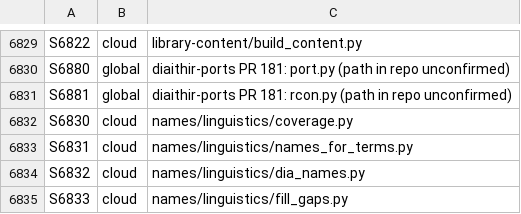
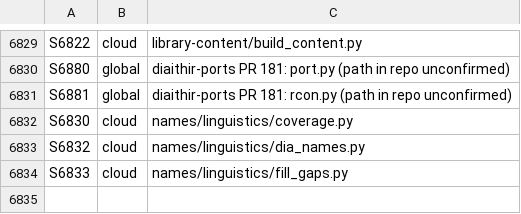
Before and after one commit to GeddyLifeson/Global-Repo, a TSV file: ids.tsv, drawn as a sheet; only a part is shown, gaps mark what is left out; the diff names each change by its address in the sheet, - before the commit and + after, or states it on an @@ line.

```diff
--- a/ids.tsv
+++ b/ids.tsv
-row 6833: S6831 | cloud | names/linguistics/names_for_terms.py
```
Also changed, not shown: cloud_inventory.tsv.
